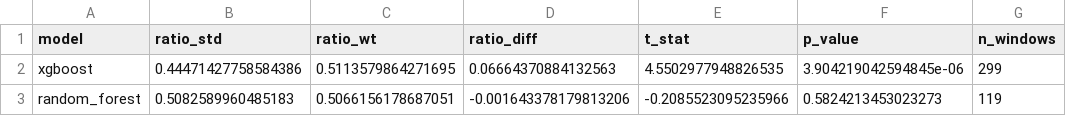
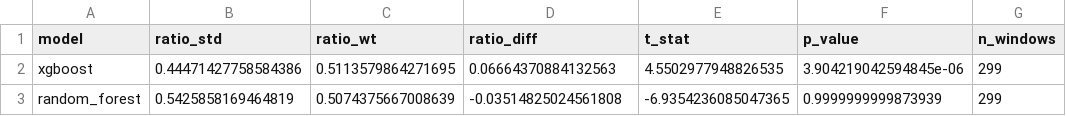
Before and after one commit to JoJoTeng/liquidity-ml, a CSV file: outputs/analysis/tables/h2_summary.csv, drawn as a sheet.

```diff
--- a/outputs/analysis/tables/h2_summary.csv
+++ b/outputs/analysis/tables/h2_summary.csv
@@ -2,2 +2,2 @@ model,ratio_std,ratio_wt,ratio_diff,t_stat,p_value,n_windows
 xgboost,0.44471427758584386,0.5113579864271695,0.06664370884132563,4.5502977948826535,3.904219042594845e-06,299
-random_forest,0.5082589960485183,0.5066156178687051,-0.001643378179813206,-0.2085523095235966,0.5824213453023273,119
+random_forest,0.5425858169464819,0.5074375667008639,-0.03514825024561808,-6.9354236085047365,0.9999999999873939,299
```
Also changed, not shown: outputs/analysis/tables/capacity.csv, outputs/analysis/tables/factor_alphas.csv, 35 other files.
